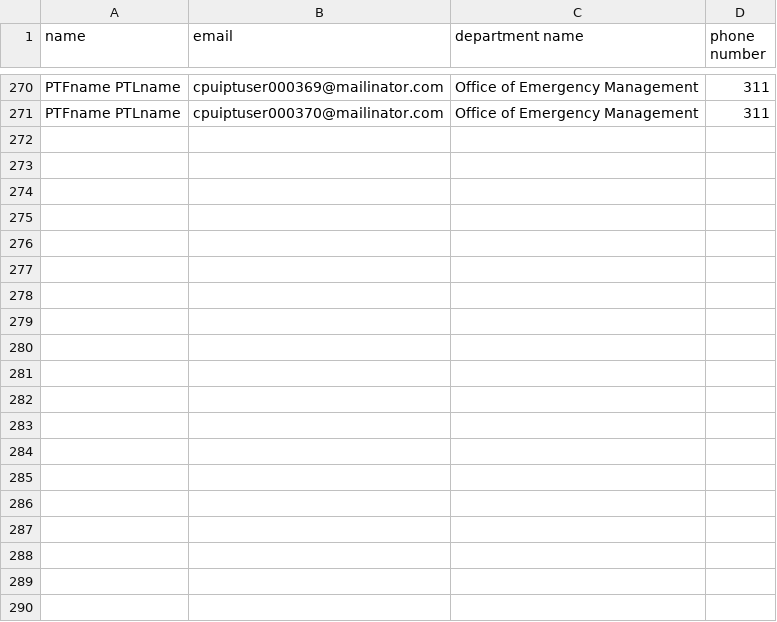
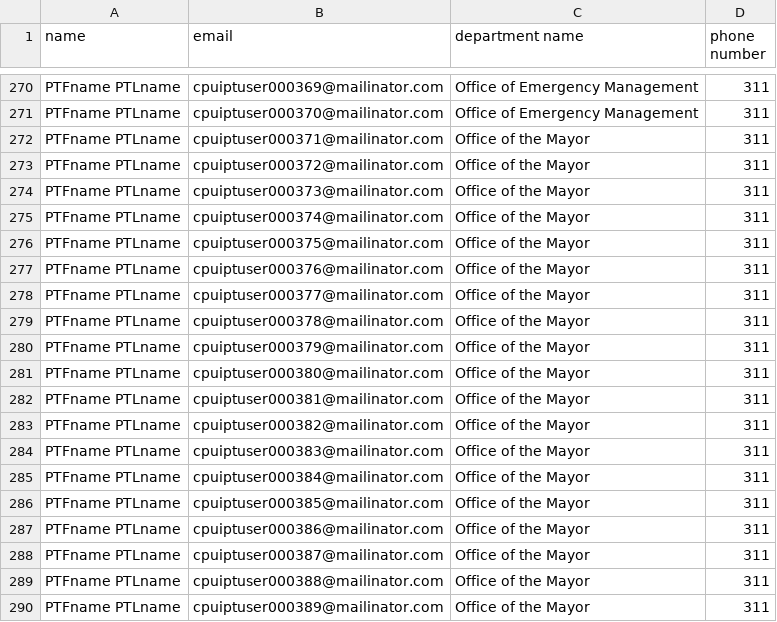
Before and after one commit to codeforamerica/recordtrac, a CSV file: users/staff_pt.csv, drawn as a sheet; only a part is shown, gaps mark what is left out; the diff covers the shown part only.

```diff
--- a/users/staff_pt.csv
+++ b/users/staff_pt.csv
@@ -271 +271,20 @@ PTFname PTLname,cpuiptuser000369@mailinator.com,Office of Emergency Management,3
 PTFname PTLname,cpuiptuser000370@mailinator.com,Office of Emergency Management,311
+PTFname PTLname,cpuiptuser000371@mailinator.com,Office of the Mayor,311
+PTFname PTLname,cpuiptuser000372@mailinator.com,Office of the Mayor,311
+PTFname PTLname,cpuiptuser000373@mailinator.com,Office of the Mayor,311
+PTFname PTLname,cpuiptuser000374@mailinator.com,Office of the Mayor,311
+PTFname PTLname,cpuiptuser000375@mailinator.com,Office of the Mayor,311
+PTFname PTLname,cpuiptuser000376@mailinator.com,Office of the Mayor,311
+PTFname PTLname,cpuiptuser000377@mailinator.com,Office of the Mayor,311
+PTFname PTLname,cpuiptuser000378@mailinator.com,Office of the Mayor,311
+PTFname PTLname,cpuiptuser000379@mailinator.com,Office of the Mayor,311
+PTFname PTLname,cpuiptuser000380@mailinator.com,Office of the Mayor,311
+PTFname PTLname,cpuiptuser000381@mailinator.com,Office of the Mayor,311
+PTFname PTLname,cpuiptuser000382@mailinator.com,Office of the Mayor,311
+PTFname PTLname,cpuiptuser000383@mailinator.com,Office of the Mayor,311
+PTFname PTLname,cpuiptuser000384@mailinator.com,Office of the Mayor,311
+PTFname PTLname,cpuiptuser000385@mailinator.com,Office of the Mayor,311
+PTFname PTLname,cpuiptuser000386@mailinator.com,Office of the Mayor,311
+PTFname PTLname,cpuiptuser000387@mailinator.com,Office of the Mayor,311
+PTFname PTLname,cpuiptuser000388@mailinator.com,Office of the Mayor,311
+PTFname PTLname,cpuiptuser000389@mailinator.com,Office of the Mayor,311
```
Also changed, not shown: 11 added rows elsewhere in this file, users/liaisons_pt.csv, 1 other file.
